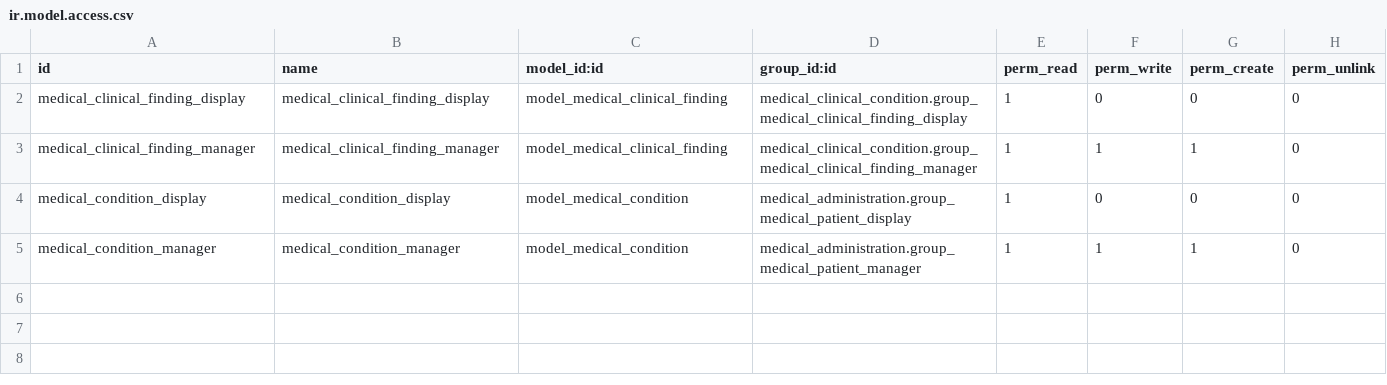
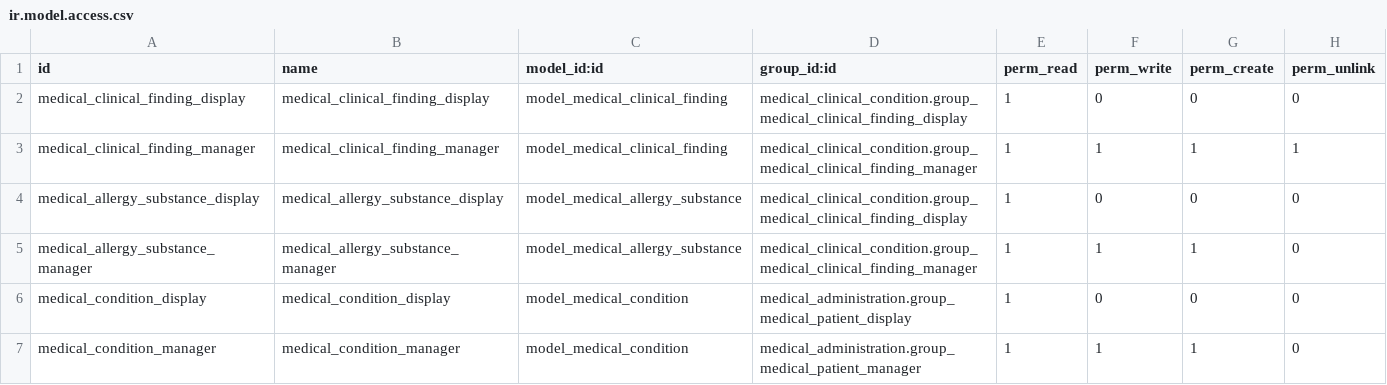
Before and after one commit to tegin/medical-fhir, a CSV file: medical_clinical_condition/security/ir.model.access.csv, drawn as a sheet.

Commit message:
[MIG] medical_clinical_condition

```diff
--- a/medical_clinical_condition/security/ir.model.access.csv
+++ b/medical_clinical_condition/security/ir.model.access.csv
@@ -2,3 +2,5 @@ id,name,model_id:id,group_id:id,perm_read,perm_write,perm_create,perm_unlink
 medical_clinical_finding_display,medical_clinical_finding_display,model_medical_clinical_finding,medical_clinical_condition.group_medical_clinical_finding_display,1,0,0,0
-medical_clinical_finding_manager,medical_clinical_finding_manager,model_medical_clinical_finding,medical_clinical_condition.group_medical_clinical_finding_manager,1,1,1,0
+medical_clinical_finding_manager,medical_clinical_finding_manager,model_medical_clinical_finding,medical_clinical_condition.group_medical_clinical_finding_manager,1,1,1,1
+medical_allergy_substance_display,medical_allergy_substance_display,model_medical_allergy_substance,medical_clinical_condition.group_medical_clinical_finding_display,1,0,0,0
+medical_allergy_substance_manager,medical_allergy_substance_manager,model_medical_allergy_substance,medical_clinical_condition.group_medical_clinical_finding_manager,1,1,1,0
 medical_condition_display,medical_condition_display,model_medical_condition,medical_administration.group_medical_patient_display,1,0,0,0
```
Also changed, not shown: 21 other files.
